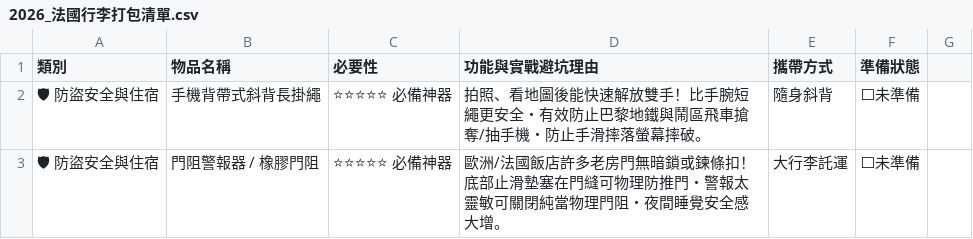
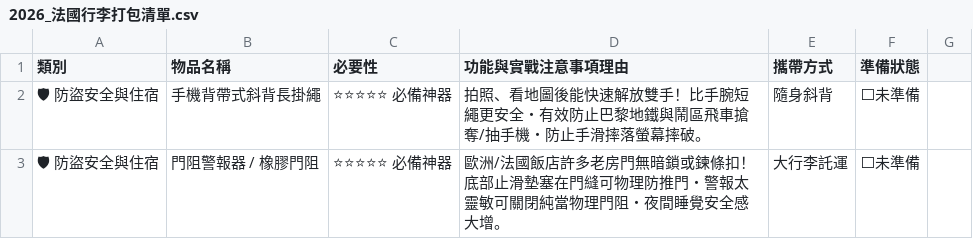
Before and after one commit to 56webb/mimo, a CSV file: 2026_法國行李打包清單.csv, drawn as a sheet; only a part is shown; the diff names each change by its address in the sheet, - before the commit and + after, or states it on an @@ line.

```diff
--- a/2026_法國行李打包清單.csv
+++ b/2026_法國行李打包清單.csv
-D1: 功能與實戰避坑理由
+D1: 功能與實戰注意事項理由
```
Also changed, not shown: 2026_巴黎迪士尼攻略.csv, 2026_私房口袋名單.csv, 6 other files.
